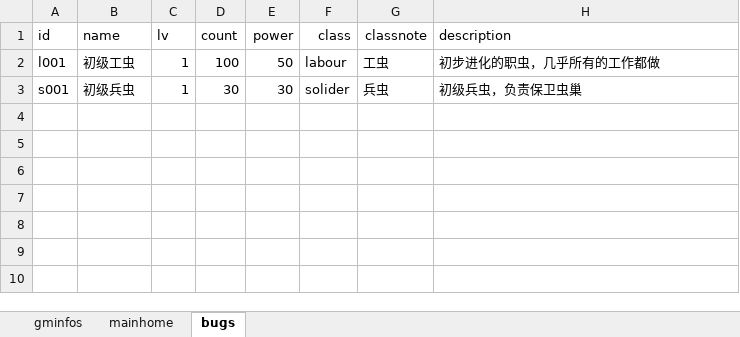
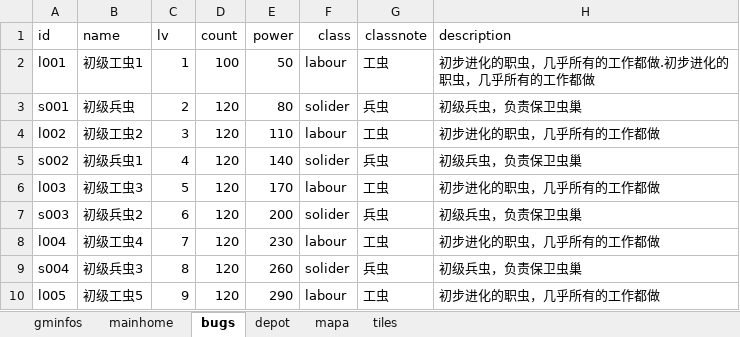
Before and after one commit to lzngame/insectgame, an Excel workbook: mudgame.xlsx, sheet bugs, drawn as a sheet; values as stored, in another font and other column widths than the file's, no borders; the diff names each change by its address in the sheet, - before the commit and + after, or states it on an @@ line.

```diff
--- a/mudgame.xlsx (sheet bugs)
+++ b/mudgame.xlsx (sheet bugs)
+sheet tab: depot
+sheet tab: mapa
+sheet tab: tiles
-B2 (name): 初级工虫
+B2 (name): 初级工虫1
-H2 (description): 初步进化的职虫，几乎所有的工作都做
+H2 (description): 初步进化的职虫，几乎所有的工作都做.初步进化的职虫，几乎所有的工作都做
-C3 (lv): 1
+C3 (lv): 2
-D3 (count): 30
+D3 (count): 120
-E3 (power): 30
+E3 (power): 80
+row 4: l002 | 初级工虫2 | 3 | 120 | 110 | labour | 工虫 | 初步进化的职虫，几乎所有的工作都做
+row 5: s002 | 初级兵虫1 | 4 | 120 | 140 | solider | 兵虫 | 初级兵虫，负责保卫虫巢
+row 6: l003 | 初级工虫3 | 5 | 120 | 170 | labour | 工虫 | 初步进化的职虫，几乎所有的工作都做
+row 7: s003 | 初级兵虫2 | 6 | 120 | 200 | solider | 兵虫 | 初级兵虫，负责保卫虫巢
+row 8: l004 | 初级工虫4 | 7 | 120 | 230 | labour | 工虫 | 初步进化的职虫，几乎所有的工作都做
+row 9: s004 | 初级兵虫3 | 8 | 120 | 260 | solider | 兵虫 | 初级兵虫，负责保卫虫巢
+row 10: l005 | 初级工虫5 | 9 | 120 | 290 | labour | 工虫 | 初步进化的职虫，几乎所有的工作都做
```
Also changed, not shown: 17 other files.
